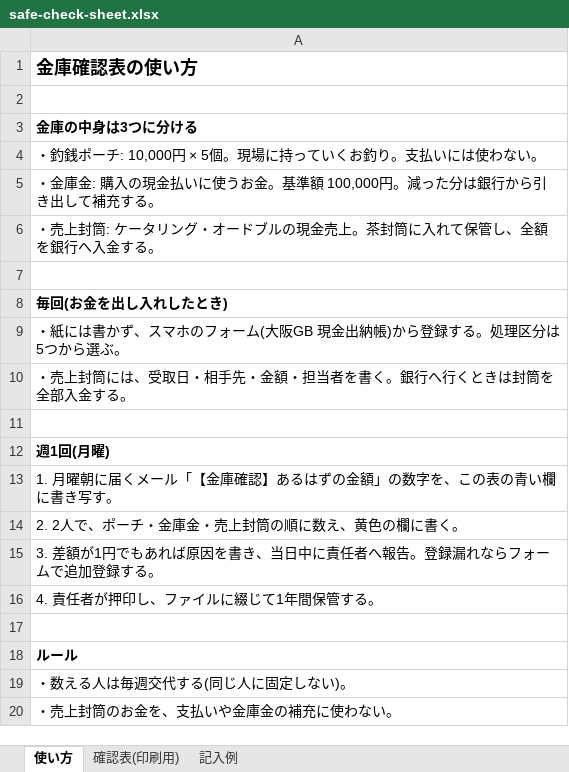
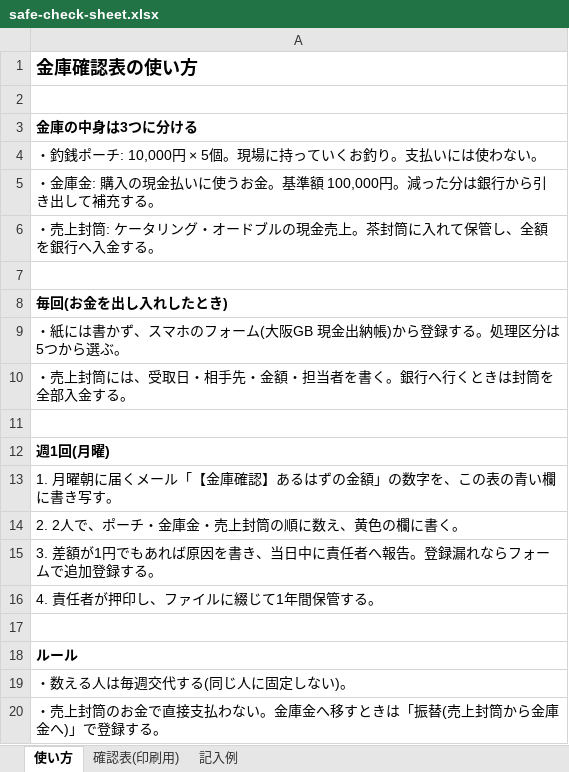
Before and after one commit to yoshida905/aorito, an Excel workbook: docs/safe-check-sheet.xlsx, sheet 使い方, drawn as a sheet; values as stored, in another font and other column widths than the file's, no borders; the diff names each change by its address in the sheet, - before the commit and + after, or states it on an @@ line.

```diff
--- a/docs/safe-check-sheet.xlsx (sheet 使い方)
+++ b/docs/safe-check-sheet.xlsx (sheet 使い方)
-A20: ・売上封筒のお金を、支払いや金庫金の補充に使わない。
+A20: ・売上封筒のお金で直接支払わない。金庫金へ移すときは「振替(売上封筒から金庫金へ)」で登録する。
```
Also changed, not shown: sheet 確認表(印刷用), sheet 記入例, 10 other files.
